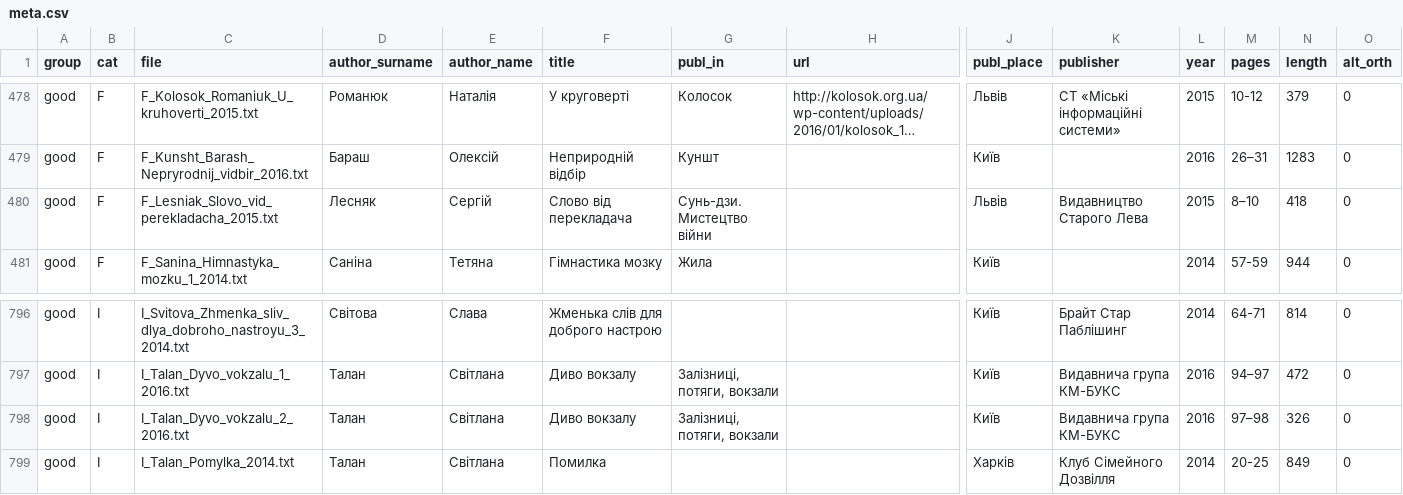
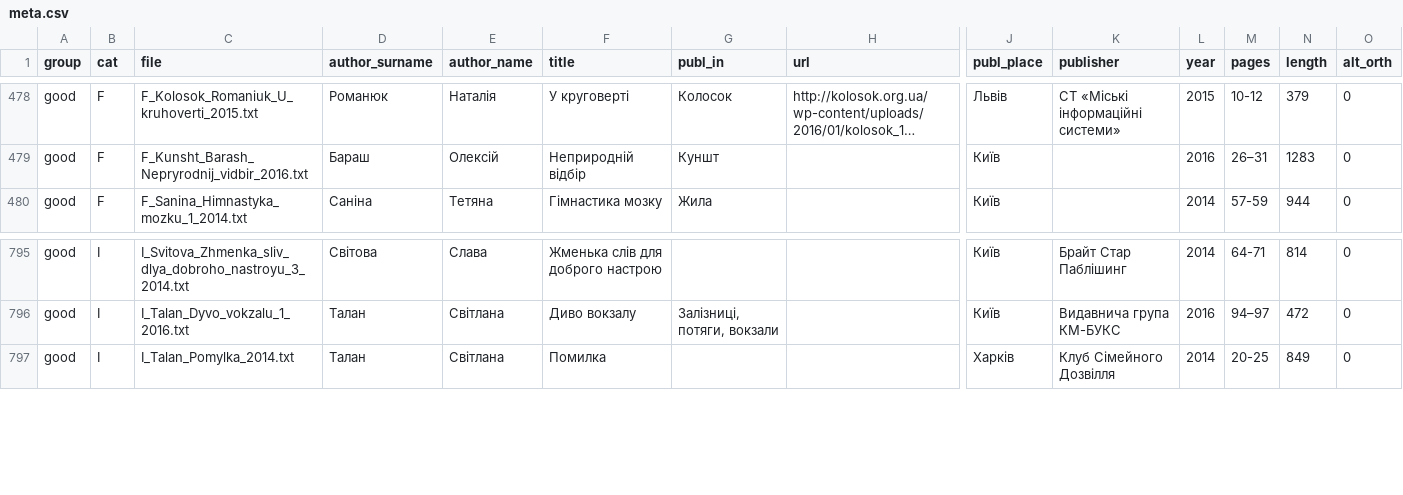
Before and after one commit to brown-uk/corpus, a CSV file: meta/meta.csv, drawn as a sheet; only a part is shown, gaps mark what is left out; long unchanged cells end in …; rows hold the shown columns only; the diff names each change by its address in the sheet, - before the commit and + after, or states it on an @@ line.

```diff
--- a/meta/meta.csv
+++ b/meta/meta.csv
-row 480: good | F | F_Lesniak_Slovo_vid_perekladacha_2015.txt | Лесняк | Сергій | Слово від перекладача | Сунь-дзи. Мистецтво війни |  | Львів | Видавництво Старого Лева | 2015 | 8–10 | 418 | 0
-row 798: good | I | I_Talan_Dyvo_vokzalu_2_2016.txt | Талан | Світлана | Диво вокзалу | Залізниці, потяги, вокзали |  | Київ | Видавнича група КМ-БУКС | 2016 | 97–98 | 326 | 0
```
Also changed, not shown: 2 other files.
